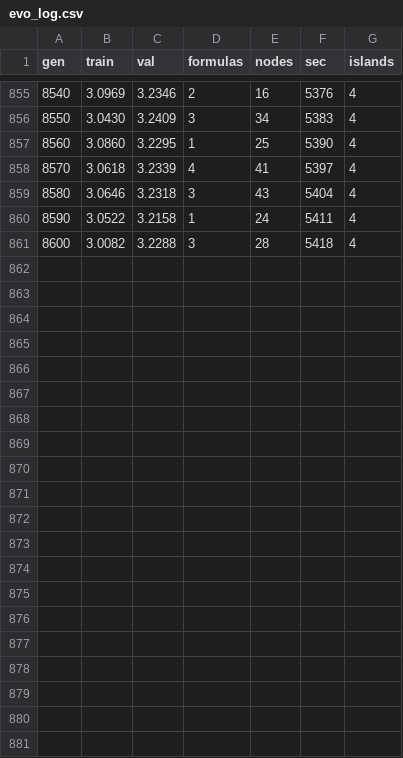
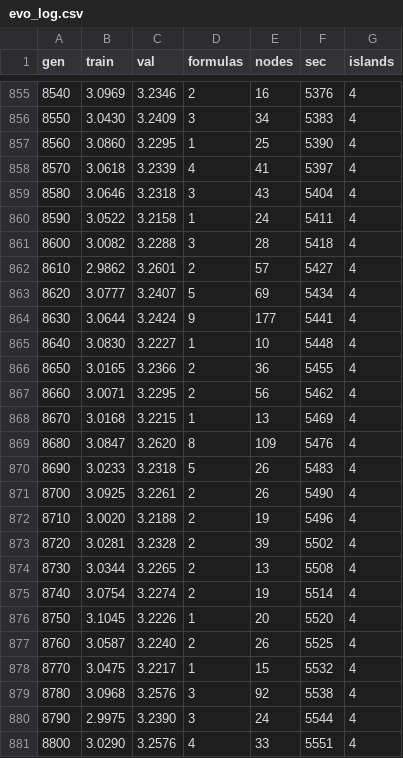
Before and after one commit to forlslandbis-a11y/Tiro, a CSV file: runs/run_20261006_110704/evo_log.csv, drawn as a sheet; only a part is shown, gaps mark what is left out.

Commit message:
gen 8800 val 3.258 (islands)

```diff
--- a/runs/run_20261006_110704/evo_log.csv
+++ b/runs/run_20261006_110704/evo_log.csv
@@ -861 +861,21 @@ gen,train,val,formulas,nodes,sec,islands
 8600,3.0082,3.2288,3,28,5418,4
+8610,2.9862,3.2601,2,57,5427,4
+8620,3.0777,3.2407,5,69,5434,4
+8630,3.0644,3.2424,9,177,5441,4
+8640,3.0830,3.2227,1,10,5448,4
+8650,3.0165,3.2366,2,36,5455,4
+8660,3.0071,3.2295,2,56,5462,4
+8670,3.0168,3.2215,1,13,5469,4
+8680,3.0847,3.2620,8,109,5476,4
+8690,3.0233,3.2318,5,26,5483,4
+8700,3.0925,3.2261,2,26,5490,4
+8710,3.0020,3.2188,2,19,5496,4
+8720,3.0281,3.2328,2,39,5502,4
+8730,3.0344,3.2265,2,13,5508,4
+8740,3.0754,3.2274,2,19,5514,4
+8750,3.1045,3.2226,1,20,5520,4
+8760,3.0587,3.2240,2,26,5525,4
+8770,3.0475,3.2217,1,15,5532,4
+8780,3.0968,3.2576,3,92,5538,4
+8790,2.9975,3.2390,3,24,5544,4
+8800,3.0290,3.2576,4,33,5551,4
```
Also changed, not shown: 1 other file.
